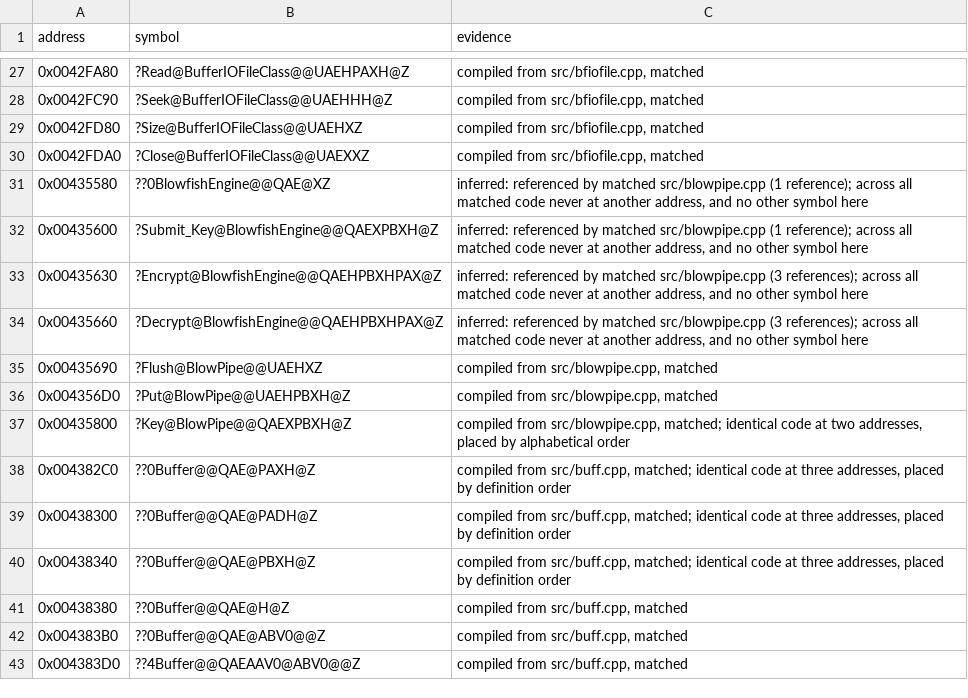
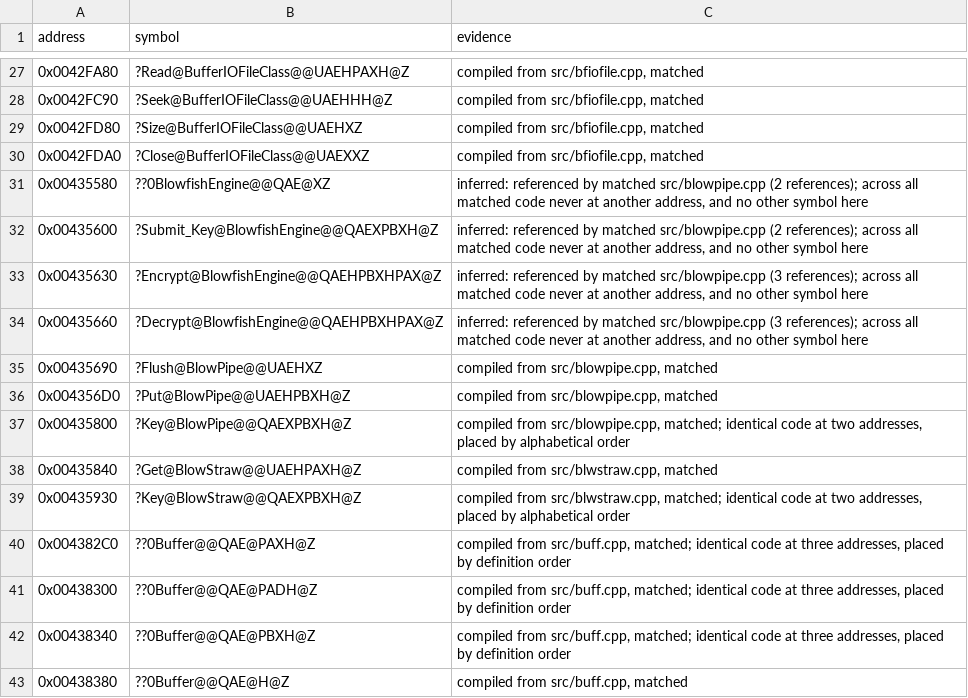
Before and after one commit to mischa85/RedAlert2, a CSV file: config/ra2-1.006/names.csv, drawn as a sheet; only a part is shown, gaps mark what is left out; the shorter side is filled out with more unchanged rows.

Commit message:
Add blwstraw.cpp from the Tiberian Sun reconstruction

```diff
--- a/config/ra2-1.006/names.csv
+++ b/config/ra2-1.006/names.csv
@@ -30,4 +30,4 @@ address,symbol,evidence
 0x0042FDA0,?Close@BufferIOFileClass@@UAEXXZ,"compiled from src/bfiofile.cpp, matched"
-0x00435580,??0BlowfishEngine@@QAE@XZ,"inferred: referenced by matched src/blowpipe.cpp (1 reference); across all matched code never at another address, and no other symbol here"
-0x00435600,?Submit_Key@BlowfishEngine@@QAEXPBXH@Z,"inferred: referenced by matched src/blowpipe.cpp (1 reference); across all matched code never at another address, and no other symbol here"
+0x00435580,??0BlowfishEngine@@QAE@XZ,"inferred: referenced by matched src/blowpipe.cpp (2 references); across all matched code never at another address, and no other symbol here"
+0x00435600,?Submit_Key@BlowfishEngine@@QAEXPBXH@Z,"inferred: referenced by matched src/blowpipe.cpp (2 references); across all matched code never at another address, and no other symbol here"
 0x00435630,?Encrypt@BlowfishEngine@@QAEHPBXHPAX@Z,"inferred: referenced by matched src/blowpipe.cpp (3 references); across all matched code never at another address, and no other symbol here"
@@ -37,2 +37,4 @@ address,symbol,evidence
 0x00435800,?Key@BlowPipe@@QAEXPBXH@Z,"compiled from src/blowpipe.cpp, matched; identical code at two addresses, placed by alphabetical order"
+0x00435840,?Get@BlowStraw@@UAEHPAXH@Z,"compiled from src/blwstraw.cpp, matched"
+0x00435930,?Key@BlowStraw@@QAEXPBXH@Z,"compiled from src/blwstraw.cpp, matched; identical code at two addresses, placed by alphabetical order"
 0x004382C0,??0Buffer@@QAE@PAXH@Z,"compiled from src/buff.cpp, matched; identical code at three addresses, placed by definition order"
```
Also changed, not shown: config/ra2-1.006/functions.csv, config/ra2-1.006/modules.csv, 2 other files.
